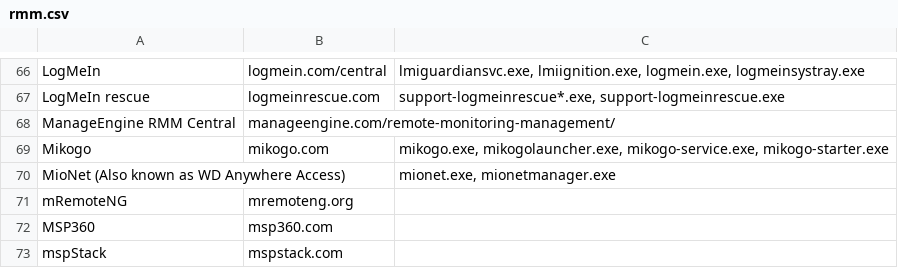
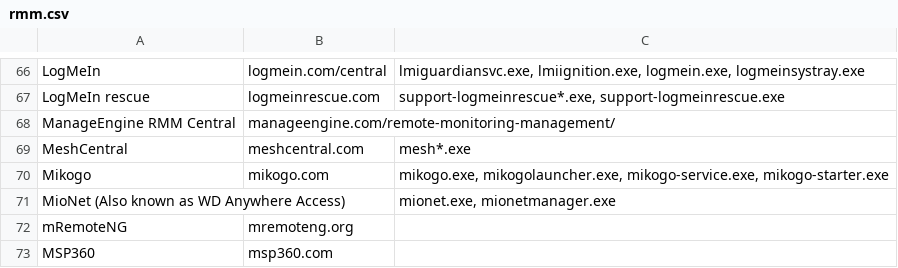
Before and after one commit to 0x706972686f/RMM-Catalogue, a CSV file: rmm.csv, drawn as a sheet; only a part is shown, gaps mark what is left out; the shorter side is filled out with more unchanged rows; the diff names each change by its address in the sheet, - before the commit and + after, or states it on an @@ line.

Commit message:
Update rmm.csv
added MeshCentral

```diff
--- a/rmm.csv
+++ b/rmm.csv
+row 69: MeshCentral | meshcentral.com | mesh*.exe
```
